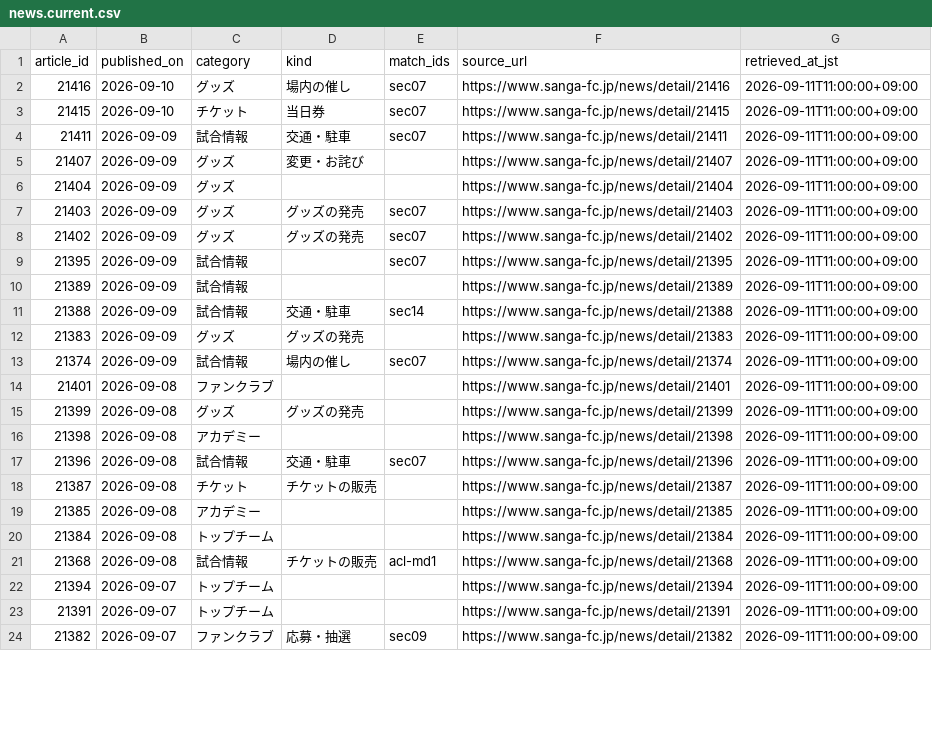
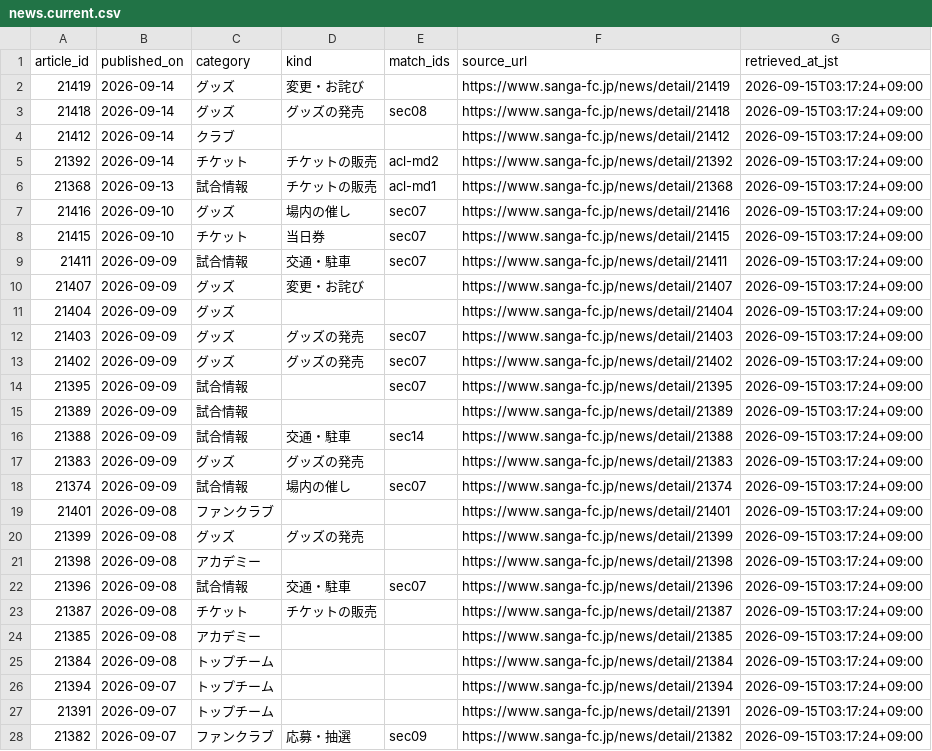
Before and after one commit to koteikara/Sanga, a CSV file: docs/sheets/news.current.csv, drawn as a sheet; only a part is shown; the diff covers the shown part only.

```diff
--- a/docs/sheets/news.current.csv
+++ b/docs/sheets/news.current.csv
@@ -1,24 +1,28 @@
 article_id,published_on,category,kind,match_ids,source_url,retrieved_at_jst
-21416,2026-09-10,グッズ,場内の催し,sec07,https://www.sanga-fc.jp/news/detail/21416,2026-09-11T11:00:00+09:00
-21415,2026-09-10,チケット,当日券,sec07,https://www.sanga-fc.jp/news/detail/21415,2026-09-11T11:00:00+09:00
-21411,2026-09-09,試合情報,交通・駐車,sec07,https://www.sanga-fc.jp/news/detail/21411,2026-09-11T11:00:00+09:00
-21407,2026-09-09,グッズ,変更・お詫び,,https://www.sanga-fc.jp/news/detail/21407,2026-09-11T11:00:00+09:00
-21404,2026-09-09,グッズ,,,https://www.sanga-fc.jp/news/detail/21404,2026-09-11T11:00:00+09:00
-21403,2026-09-09,グッズ,グッズの発売,sec07,https://www.sanga-fc.jp/news/detail/21403,2026-09-11T11:00:00+09:00
-21402,2026-09-09,グッズ,グッズの発売,sec07,https://www.sanga-fc.jp/news/detail/21402,2026-09-11T11:00:00+09:00
-21395,2026-09-09,試合情報,,sec07,https://www.sanga-fc.jp/news/detail/21395,2026-09-11T11:00:00+09:00
-21389,2026-09-09,試合情報,,,https://www.sanga-fc.jp/news/detail/21389,2026-09-11T11:00:00+09:00
-21388,2026-09-09,試合情報,交通・駐車,sec14,https://www.sanga-fc.jp/news/detail/21388,2026-09-11T11:00:00+09:00
-21383,2026-09-09,グッズ,グッズの発売,,https://www.sanga-fc.jp/news/detail/21383,2026-09-11T11:00:00+09:00
-21374,2026-09-09,試合情報,場内の催し,sec07,https://www.sanga-fc.jp/news/detail/21374,2026-09-11T11:00:00+09:00
-21401,2026-09-08,ファンクラブ,,,https://www.sanga-fc.jp/news/detail/21401,2026-09-11T11:00:00+09:00
-21399,2026-09-08,グッズ,グッズの発売,,https://www.sanga-fc.jp/news/detail/21399,2026-09-11T11:00:00+09:00
-21398,2026-09-08,アカデミー,,,https://www.sanga-fc.jp/news/detail/21398,2026-09-11T11:00:00+09:00
-21396,2026-09-08,試合情報,交通・駐車,sec07,https://www.sanga-fc.jp/news/detail/21396,2026-09-11T11:00:00+09:00
-21387,2026-09-08,チケット,チケットの販売,,https://www.sanga-fc.jp/news/detail/21387,2026-09-11T11:00:00+09:00
-21385,2026-09-08,アカデミー,,,https://www.sanga-fc.jp/news/detail/21385,2026-09-11T11:00:00+09:00
-21384,2026-09-08,トップチーム,,,https://www.sanga-fc.jp/news/detail/21384,2026-09-11T11:00:00+09:00
-21368,2026-09-08,試合情報,チケットの販売,acl-md1,https://www.sanga-fc.jp/news/detail/21368,2026-09-11T11:00:00+09:00
-21394,2026-09-07,トップチーム,,,https://www.sanga-fc.jp/news/detail/21394,2026-09-11T11:00:00+09:00
-21391,2026-09-07,トップチーム,,,https://www.sanga-fc.jp/news/detail/21391,2026-09-11T11:00:00+09:00
-21382,2026-09-07,ファンクラブ,応募・抽選,sec09,https://www.sanga-fc.jp/news/detail/21382,2026-09-11T11:00:00+09:00
+21419,2026-09-14,グッズ,変更・お詫び,,https://www.sanga-fc.jp/news/detail/21419,2026-09-15T03:17:24+09:00
+21418,2026-09-14,グッズ,グッズの発売,sec08,https://www.sanga-fc.jp/news/detail/21418,2026-09-15T03:17:24+09:00
+21412,2026-09-14,クラブ,,,https://www.sanga-fc.jp/news/detail/21412,2026-09-15T03:17:24+09:00
+21392,2026-09-14,チケット,チケットの販売,acl-md2,https://www.sanga-fc.jp/news/detail/21392,2026-09-15T03:17:24+09:00
+21368,2026-09-13,試合情報,チケットの販売,acl-md1,https://www.sanga-fc.jp/news/detail/21368,2026-09-15T03:17:24+09:00
+21416,2026-09-10,グッズ,場内の催し,sec07,https://www.sanga-fc.jp/news/detail/21416,2026-09-15T03:17:24+09:00
+21415,2026-09-10,チケット,当日券,sec07,https://www.sanga-fc.jp/news/detail/21415,2026-09-15T03:17:24+09:00
+21411,2026-09-09,試合情報,交通・駐車,sec07,https://www.sanga-fc.jp/news/detail/21411,2026-09-15T03:17:24+09:00
+21407,2026-09-09,グッズ,変更・お詫び,,https://www.sanga-fc.jp/news/detail/21407,2026-09-15T03:17:24+09:00
+21404,2026-09-09,グッズ,,,https://www.sanga-fc.jp/news/detail/21404,2026-09-15T03:17:24+09:00
+21403,2026-09-09,グッズ,グッズの発売,sec07,https://www.sanga-fc.jp/news/detail/21403,2026-09-15T03:17:24+09:00
+21402,2026-09-09,グッズ,グッズの発売,sec07,https://www.sanga-fc.jp/news/detail/21402,2026-09-15T03:17:24+09:00
+21395,2026-09-09,試合情報,,sec07,https://www.sanga-fc.jp/news/detail/21395,2026-09-15T03:17:24+09:00
+21389,2026-09-09,試合情報,,,https://www.sanga-fc.jp/news/detail/21389,2026-09-15T03:17:24+09:00
+21388,2026-09-09,試合情報,交通・駐車,sec14,https://www.sanga-fc.jp/news/detail/21388,2026-09-15T03:17:24+09:00
+21383,2026-09-09,グッズ,グッズの発売,,https://www.sanga-fc.jp/news/detail/21383,2026-09-15T03:17:24+09:00
+21374,2026-09-09,試合情報,場内の催し,sec07,https://www.sanga-fc.jp/news/detail/21374,2026-09-15T03:17:24+09:00
+21401,2026-09-08,ファンクラブ,,,https://www.sanga-fc.jp/news/detail/21401,2026-09-15T03:17:24+09:00
+21399,2026-09-08,グッズ,グッズの発売,,https://www.sanga-fc.jp/news/detail/21399,2026-09-15T03:17:24+09:00
+21398,2026-09-08,アカデミー,,,https://www.sanga-fc.jp/news/detail/21398,2026-09-15T03:17:24+09:00
+21396,2026-09-08,試合情報,交通・駐車,sec07,https://www.sanga-fc.jp/news/detail/21396,2026-09-15T03:17:24+09:00
+21387,2026-09-08,チケット,チケットの販売,,https://www.sanga-fc.jp/news/detail/21387,2026-09-15T03:17:24+09:00
+21385,2026-09-08,アカデミー,,,https://www.sanga-fc.jp/news/detail/21385,2026-09-15T03:17:24+09:00
+21384,2026-09-08,トップチーム,,,https://www.sanga-fc.jp/news/detail/21384,2026-09-15T03:17:24+09:00
+21394,2026-09-07,トップチーム,,,https://www.sanga-fc.jp/news/detail/21394,2026-09-15T03:17:24+09:00
+21391,2026-09-07,トップチーム,,,https://www.sanga-fc.jp/news/detail/21391,2026-09-15T03:17:24+09:00
+21382,2026-09-07,ファンクラブ,応募・抽選,sec09,https://www.sanga-fc.jp/news/detail/21382,2026-09-15T03:17:24+09:00
```
Also changed, not shown: 5 removed rows and 23 edited cells elsewhere in this file, docs/sheets/news-times.current.csv, 4 other files.
